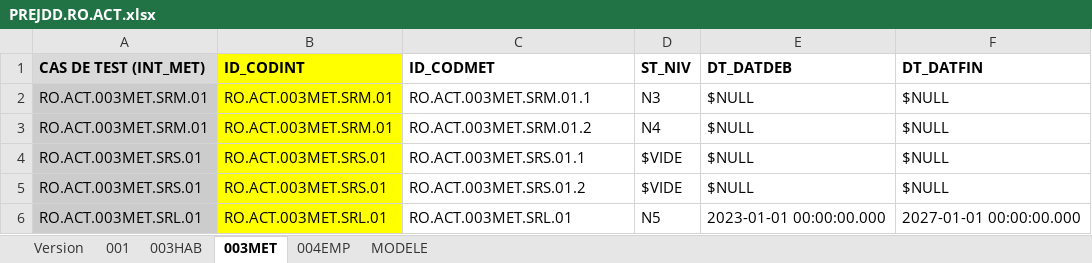
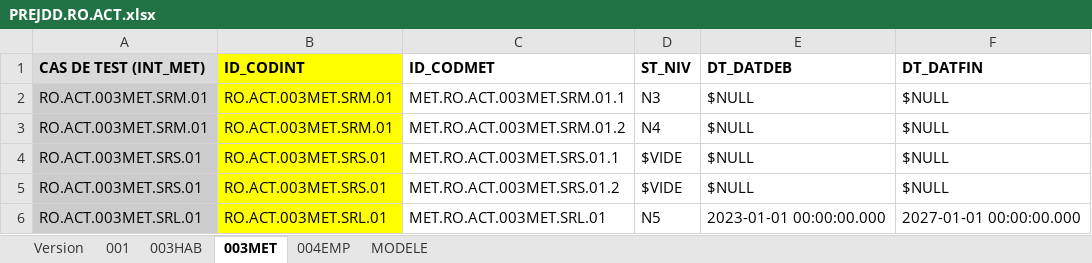
Before and after one commit to jmLafarge/MAINTA_TNR, an Excel workbook: TNR_PREJDD/RO/PREJDD.RO.ACT.xlsx, sheet 003MET, drawn as a sheet; values as stored, in another font and other column widths than the file's, no borders; the diff names each change by its address in the sheet, - before the commit and + after, or states it on an @@ line.

```diff
--- a/TNR_PREJDD/RO/PREJDD.RO.ACT.xlsx (sheet 003MET)
+++ b/TNR_PREJDD/RO/PREJDD.RO.ACT.xlsx (sheet 003MET)
-C2 (ID_CODMET): RO.ACT.003MET.SRM.01.1
+C2 (ID_CODMET): MET.RO.ACT.003MET.SRM.01.1
-C3 (ID_CODMET): RO.ACT.003MET.SRM.01.2
+C3 (ID_CODMET): MET.RO.ACT.003MET.SRM.01.2
-C4 (ID_CODMET): RO.ACT.003MET.SRS.01.1
+C4 (ID_CODMET): MET.RO.ACT.003MET.SRS.01.1
-C5 (ID_CODMET): RO.ACT.003MET.SRS.01.2
+C5 (ID_CODMET): MET.RO.ACT.003MET.SRS.01.2
-C6 (ID_CODMET): RO.ACT.003MET.SRL.01
+C6 (ID_CODMET): MET.RO.ACT.003MET.SRL.01
```
Also changed, not shown: sheet 003HAB, 2 other files.
